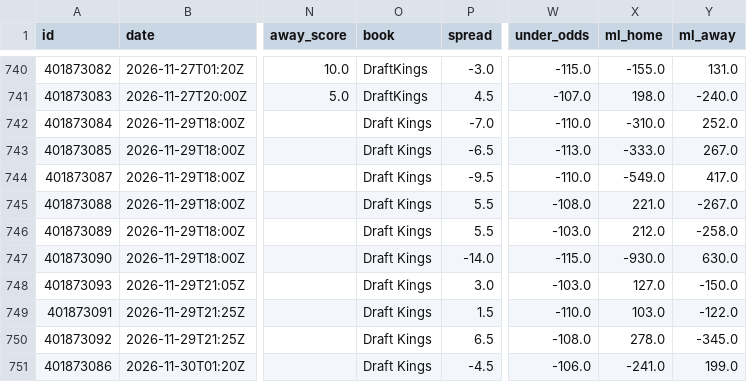
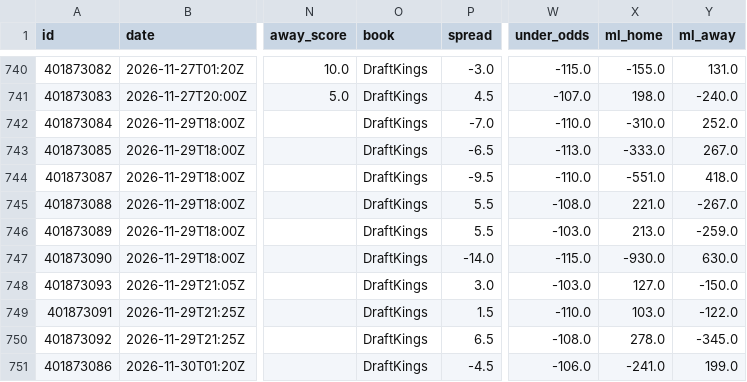
Before and after one commit to bradyaubuchon/cbb-model, a CSV file: data/nfl/games.csv, drawn as a sheet; only a part is shown, gaps mark what is left out; the diff names each change by its address in the sheet, - before the commit and + after, or states it on an @@ line.

```diff
--- a/data/nfl/games.csv
+++ b/data/nfl/games.csv
-O742:O751 (book): Draft Kings
+O742:O751 (book): DraftKings
-X744 (ml_home): -549.0
+X744 (ml_home): -551.0
-Y744 (ml_away): 417.0
+Y744 (ml_away): 418.0
-X746 (ml_home): 212.0
+X746 (ml_home): 213.0
-Y746 (ml_away): -258.0
+Y746 (ml_away): -259.0
```
Also changed, not shown: data/nba/games.csv, 9 other files.
